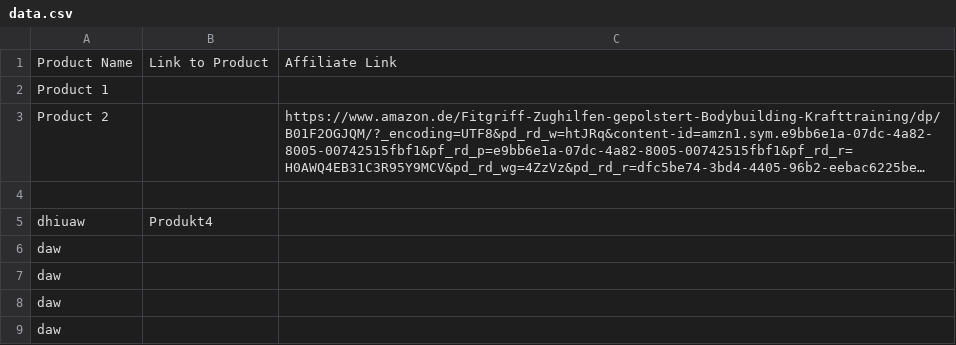
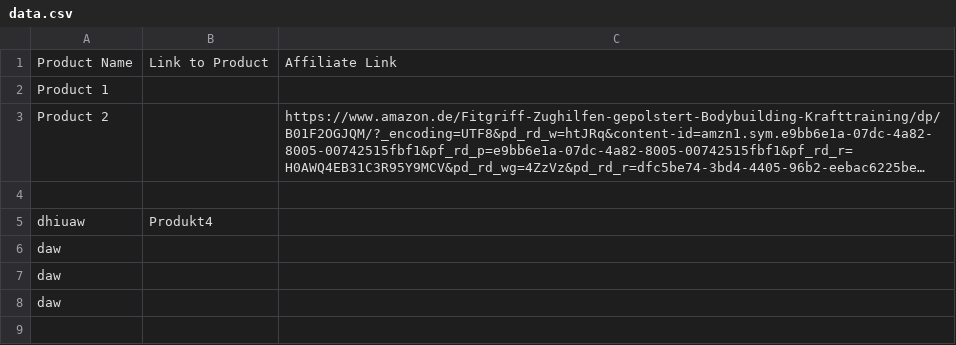
Before and after one commit to jxllyy/webproject, a CSV file: data.csv, drawn as a sheet; long unchanged cells end in …; the diff names each change by its address in the sheet, - before the commit and + after, or states it on an @@ line.

```diff
--- a/data.csv
+++ b/data.csv
-row 9: daw
```
